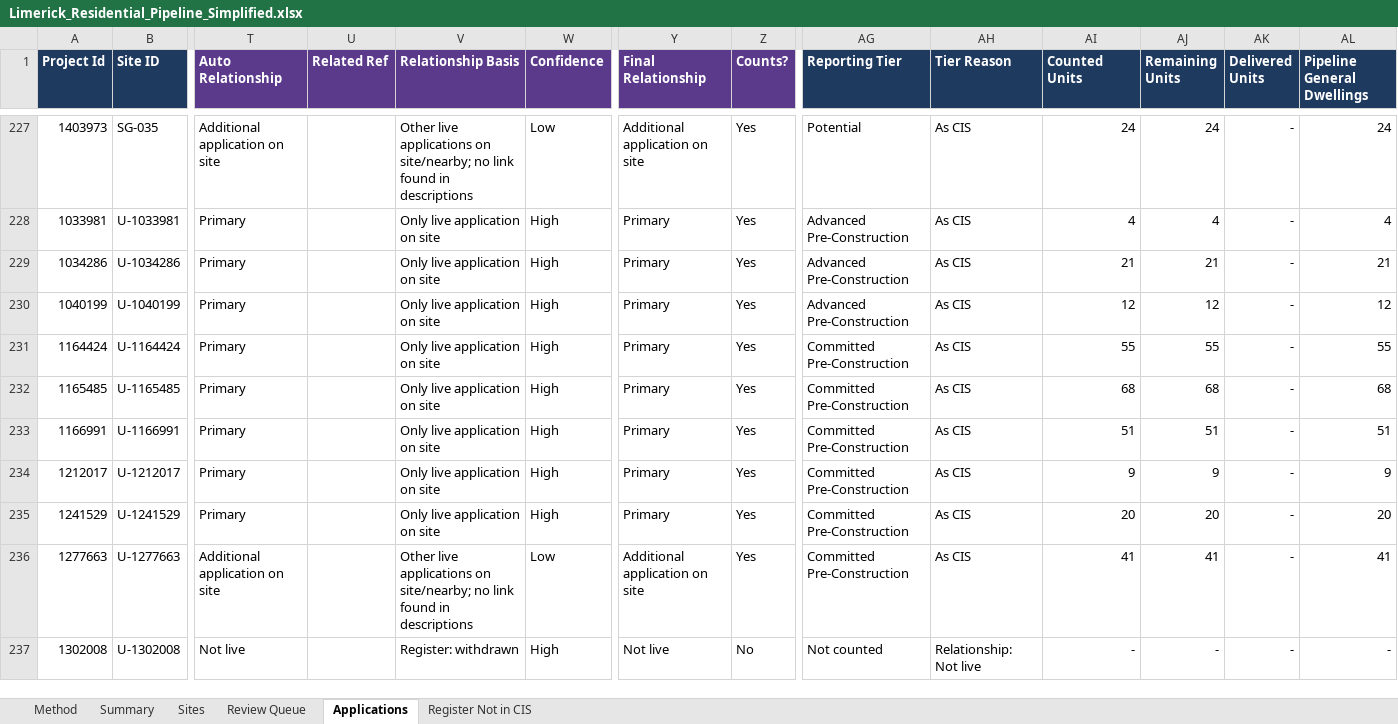
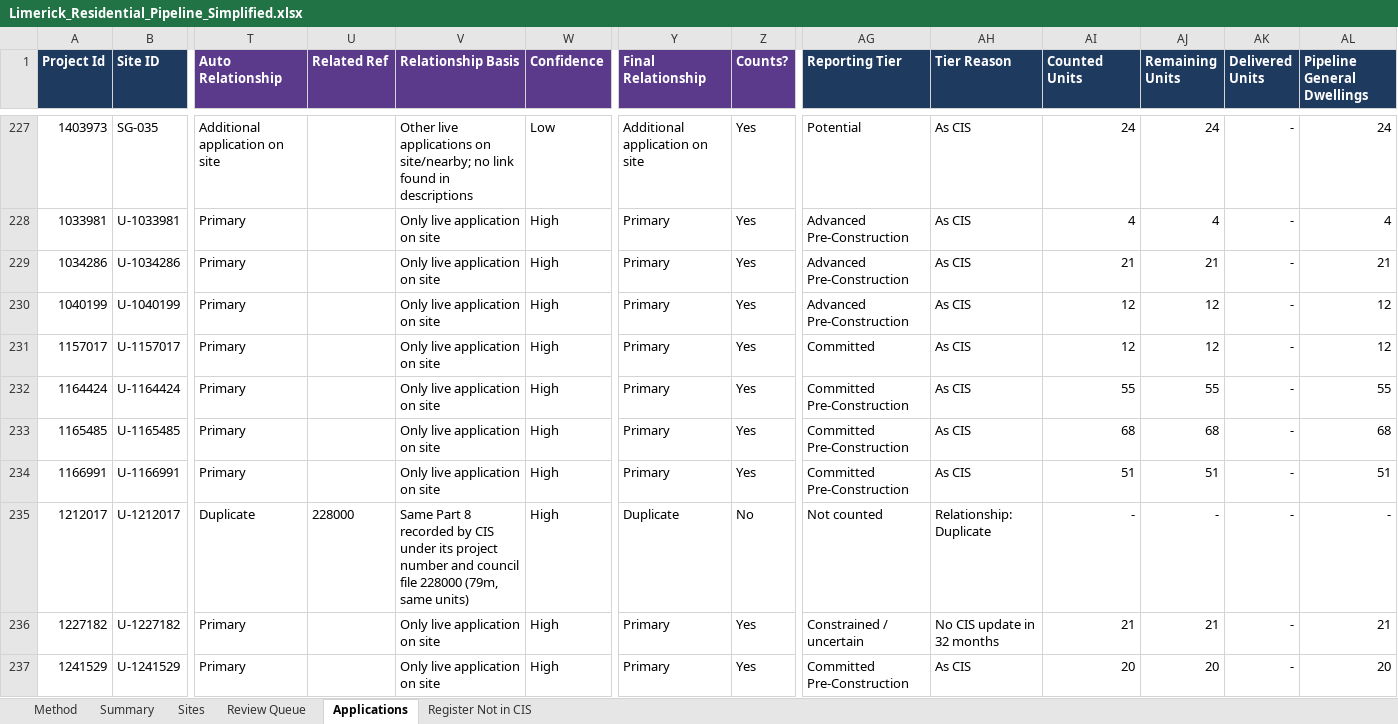
Before and after one commit to jaymes88/data, an Excel workbook: limerick_pipeline/Limerick_Residential_Pipeline_Simplified.xlsx, sheet Applications, drawn as a sheet; only a part is shown, gaps mark what is left out; the shorter side is filled out with more unchanged rows; values as stored, in another font and other column widths than the file's, no borders; charts and pictures and conditional formats not drawn; addresses are those after the commit; rows hold the shown columns only; the diff covers the shown part only; the diff names each change by its address in the sheet, - before the commit and + after, or states it on an @@ line.

```diff
--- a/limerick_pipeline/Limerick_Residential_Pipeline_Simplified.xlsx (sheet Applications)
+++ b/limerick_pipeline/Limerick_Residential_Pipeline_Simplified.xlsx (sheet Applications)
+row 231: 1157017 | U-1157017 | Primary |  | Only live application on site | High | Primary | Yes | Committed | As CIS | 12 | 12 | - | 12
-T235 (Auto Relationship): Primary
+T235 (Auto Relationship): Duplicate
-U235 (Related Ref): (empty)
+U235 (Related Ref): 228000
-V235 (Relationship Basis): Only live application on site
+V235 (Relationship Basis): Same Part 8 recorded by CIS under its project number and council file 228000 (79m, same units)
-Y235 (Final Relationship): Primary
+Y235 (Final Relationship): Duplicate
-Z235 (Counts?): Yes
+Z235 (Counts?): No
-AG235 (Reporting Tier): Committed Pre-Construction
+AG235 (Reporting Tier): Not counted
-AH235 (Tier Reason): As CIS
+AH235 (Tier Reason): Relationship: Duplicate
-AI235 (Counted Units): 9
+AI235 (Counted Units): -
-AJ235 (Remaining Units): 9
+AJ235 (Remaining Units): -
-AL235 (Pipeline General Dwellings): 9
+AL235 (Pipeline General Dwellings): -
+row 236: 1227182 | U-1227182 | Primary |  | Only live application on site | High | Primary | Yes | Constrained / uncertain | No CIS update in 32 months | 21 | 21 | - | 21
```
Also changed, not shown: 9 added rows and 73 edited cells elsewhere in this sheet, sheet Sites, sheet Register Not in CIS, sheet Review Queue, sheet Summary, formulas that keep their value, limerick_pipeline/delivery_study/Limerick_Delivery_Study_Data.xlsx, 20 other files.
